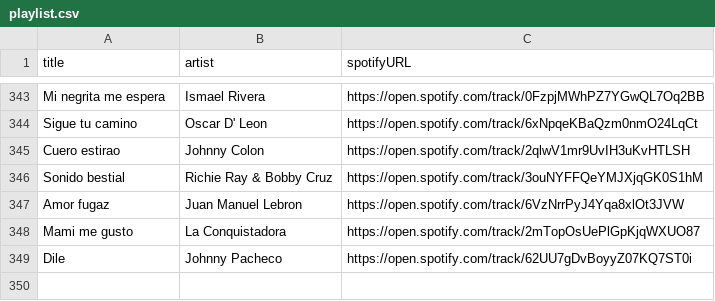
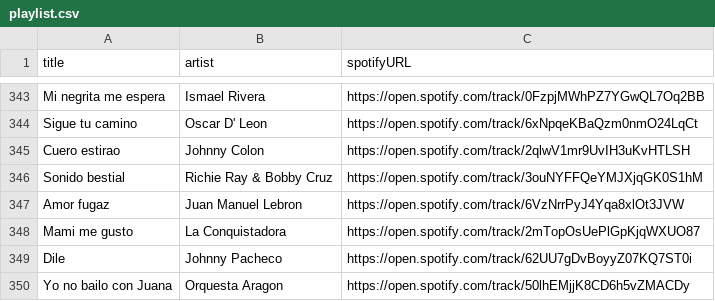
Before and after one commit to albertollamaso/best-salsa-brava-playlist, a CSV file: playlist.csv, drawn as a sheet; only a part is shown, gaps mark what is left out.

```diff
--- a/playlist.csv
+++ b/playlist.csv
@@ -349 +349,2 @@ Mami me gusto,La Conquistadora,https://open.spotify.com/track/2mTopOsUePlGpKjqWX
 Dile,Johnny Pacheco,https://open.spotify.com/track/62UU7gDvBoyyZ07KQ7ST0i
+Yo no bailo con Juana,Orquesta Aragon,https://open.spotify.com/track/50lhEMjjK8CD6h5vZMACDy
```
Also changed, not shown: 1 other file.
